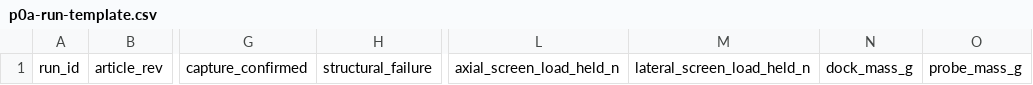
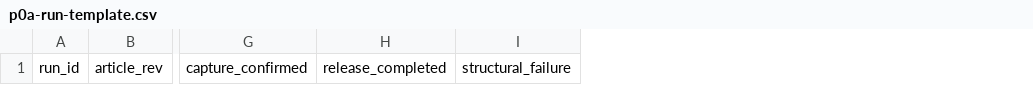
Before and after one commit to 0xSoftBoi/aiur, a CSV file: hardware/dock/p0a-run-template.csv, drawn as a sheet; only a part is shown, gaps mark what is left out; removed rows and columns are numbered as before the commit, all else as after; the diff names each change by its address in the sheet, - before the commit and + after, or states it on an @@ line.

```diff
--- a/hardware/dock/p0a-run-template.csv
+++ b/hardware/dock/p0a-run-template.csv
+column H, row 1: release_completed
-column L, row 1: axial_screen_load_held_n
-column M, row 1: lateral_screen_load_held_n
-column N, row 1: dock_mass_g
-column O, row 1: probe_mass_g
```
Also changed, not shown: hardware/bom.csv, 18 other files.
